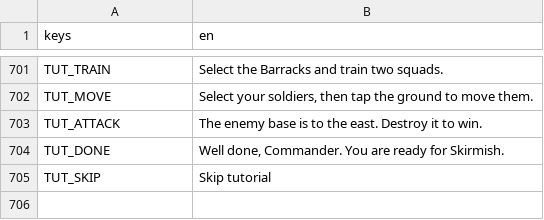
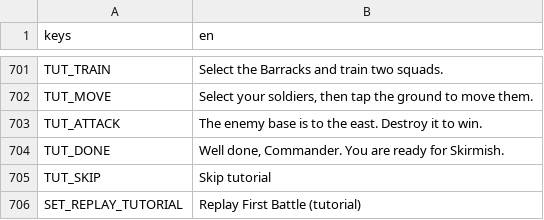
Before and after one commit to malachimurph-hub/Fracture-Line, a CSV file: locale/strings.csv, drawn as a sheet; only a part is shown, gaps mark what is left out; the diff names each change by its address in the sheet, - before the commit and + after, or states it on an @@ line.

Commit message:
M4.2 (2): Settings > Replay First Battle (tutorial) any time

```diff
--- a/locale/strings.csv
+++ b/locale/strings.csv
+row 706: SET_REPLAY_TUTORIAL | Replay First Battle (tutorial)
```
Also changed, not shown: 2 other files.
